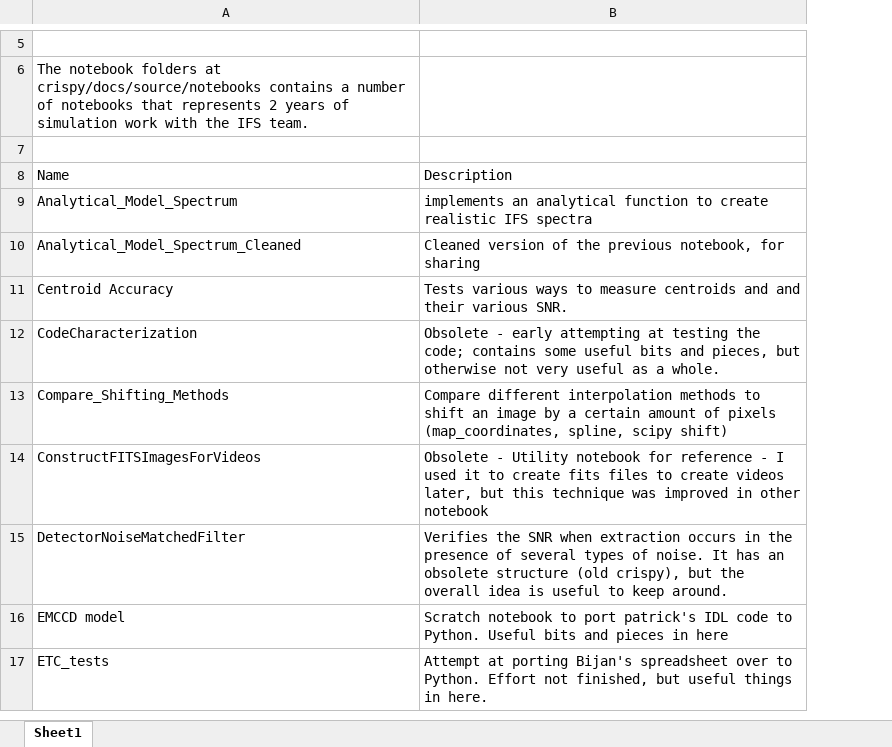
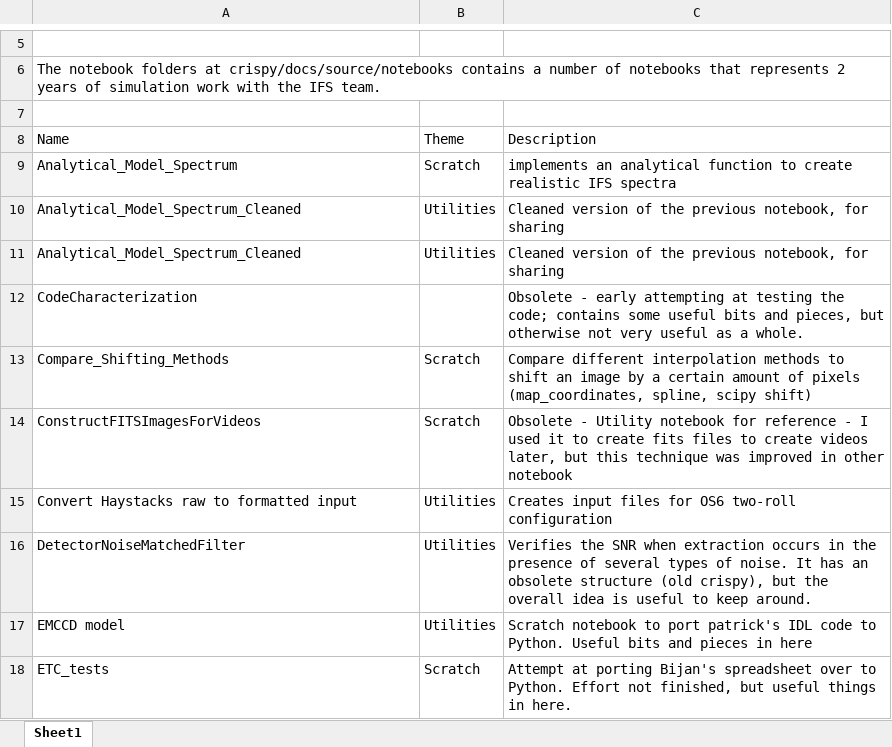
Before and after one commit to mjrfringes/crispy, an Excel workbook: docs/source/notebooks/notebook_descriptions.xlsx, sheet Sheet1, drawn as a sheet; only a part is shown, gaps mark what is left out; values as stored, in another font and other column widths than the file's, no cell formats; removed rows and columns are numbered as before the commit, all else as after; the diff names each change by its address in the sheet, - before the commit and + after, or states it on an @@ line.

Commit message:
Added Haystacks notebook

```diff
--- a/docs/source/notebooks/notebook_descriptions.xlsx (sheet Sheet1)
+++ b/docs/source/notebooks/notebook_descriptions.xlsx (sheet Sheet1)
+column B (Theme), rows 9-10: Scratch | Utilities; rows 13-14: Scratch | Scratch; rows 16-18: Utilities | Utilities | Scratch
-row 11: Centroid Accuracy | Tests various ways to measure centroids and and their various SNR.
+row 11: Analytical_Model_Spectrum_Cleaned | Utilities | Cleaned version of the previous notebook, for sharing
+row 15: Convert Haystacks raw to formatted input | Utilities | Creates input files for OS6 two-roll configuration
```
Also changed, not shown: cell formats, 4 other files.
